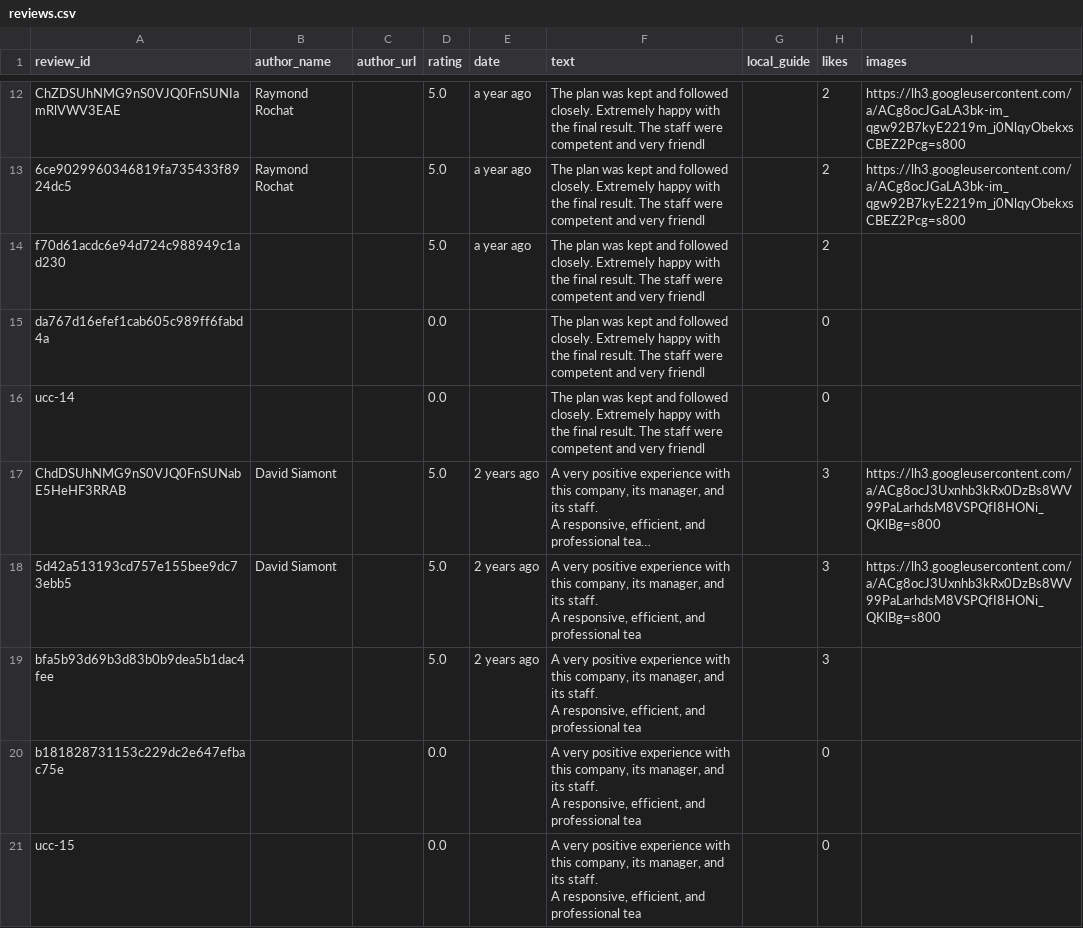
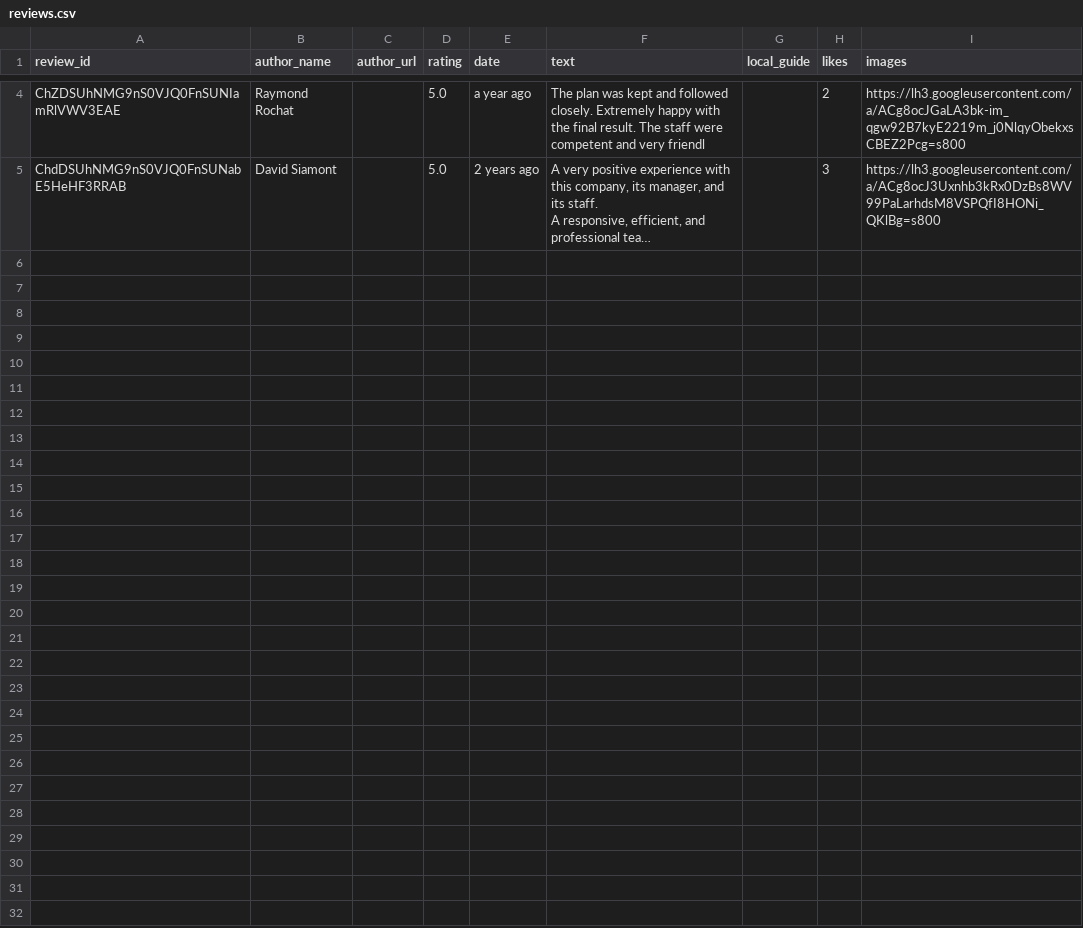
Before and after one commit to Sulaman312/scrapegmp, a CSV file: ScrapeData/PISCIFLOR VAUD - Réparation et rénovation piscines, fontaines, jacuzzis/reviews.csv, drawn as a sheet; only a part is shown, gaps mark what is left out; long unchanged cells end in …; ↵ is a line break in a cell; the diff covers the shown part only; the diff names each change by its address in the sheet, - before the commit and + after, or states it on an @@ line.

Commit message:
Fixed reviews issue

```diff
--- a/ScrapeData/PISCIFLOR VAUD - Réparation et rénovation piscines, fontaines, jacuzzis/reviews.csv
+++ b/ScrapeData/PISCIFLOR VAUD - Réparation et rénovation piscines, fontaines, jacuzzis/reviews.csv
-row 13: 6ce9029960346819fa735433f8924dc5 | Raymond Rochat |  | 5.0 | a year ago | The plan was kept and followed closely. Extremely happy with the final result. The staff were competent and very friendl |  | 2 | https://lh3.googleusercontent.com/a/ACg8ocJGaLA3bk-im_qgw92B7kyE2219m_j0NlqyObekxsCBEZ2Pcg=s800
-row 14: f70d61acdc6e94d724c988949c1ad230 |  |  | 5.0 | a year ago | The plan was kept and followed closely. Extremely happy with the final result. The staff were competent and very friendl |  | 2
-row 15: da767d16efef1cab605c989ff6fabd4a |  |  | 0.0 |  | The plan was kept and followed closely. Extremely happy with the final result. The staff were competent and very friendl |  | 0
-row 16: ucc-14 |  |  | 0.0 |  | The plan was kept and followed closely. Extremely happy with the final result. The staff were competent and very friendl |  | 0
-row 18: 5d42a513193cd757e155bee9dc73ebb5 | David Siamont |  | 5.0 | 2 years ago | A very positive experience with this company, its manager, and its staff. ↵ A responsive, efficient, and professional tea |  | 3 | https://lh3.googleusercontent.com/a/ACg8ocJ3Uxnhb3kRx0DzBs8WV99PaLarhdsM8VSPQfI8HONi_QKlBg=s800
-row 19: bfa5b93d69b3d83b0b9dea5b1dac4fee |  |  | 5.0 | 2 years ago | A very positive experience with this company, its manager, and its staff. ↵ A responsive, efficient, and professional tea |  | 3
-row 20: b181828731153c229dc2e647efbac75e |  |  | 0.0 |  | A very positive experience with this company, its manager, and its staff. ↵ A responsive, efficient, and professional tea |  | 0
-row 21: ucc-15 |  |  | 0.0 |  | A very positive experience with this company, its manager, and its staff. ↵ A responsive, efficient, and professional tea |  | 0
```
Also changed, not shown: 8 removed rows and 1 edited cell elsewhere in this file, ScrapeData/Broadway Pizza - Gulberg Greens/reviews.csv, ScrapeData/National Science & Technology Park (NSTP)/reviews.csv, 17 other files.
